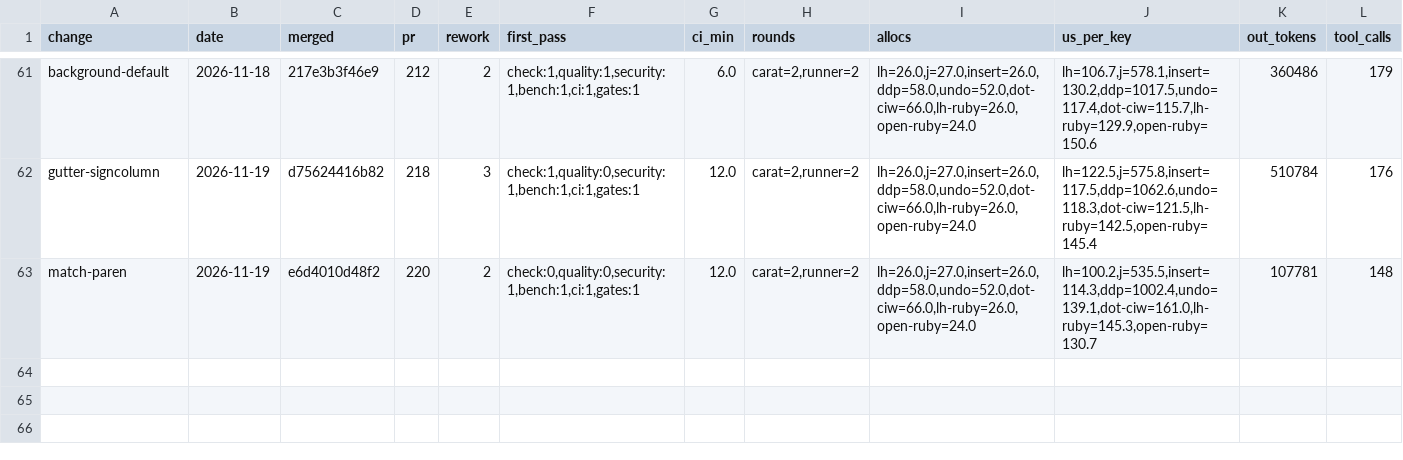
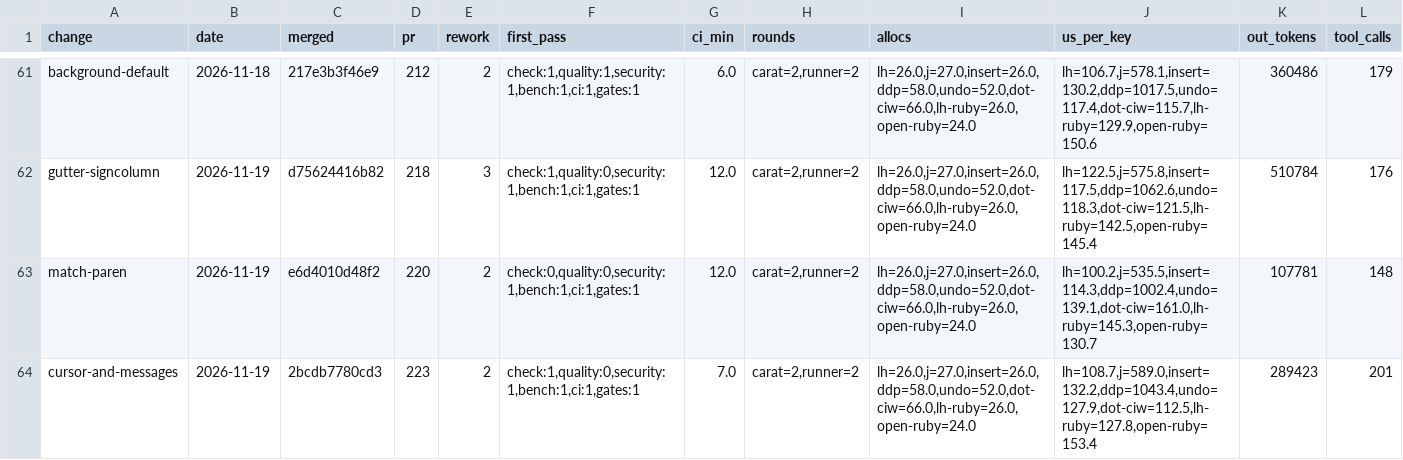
Before and after one commit to oraul/carat, a TSV file: docs/metrics-feature.tsv, drawn as a sheet; only a part is shown, gaps mark what is left out; rows hold the shown columns only; the diff names each change by its address in the sheet, - before the commit and + after, or states it on an @@ line.

```diff
--- a/docs/metrics-feature.tsv
+++ b/docs/metrics-feature.tsv
+row 64: cursor-and-messages | 2026-11-19 | 2bcdb7780cd3 | 223 | 2 | check:1,quality:0,security:1,bench:1,ci:1,gates:1 | 7.0 | carat=2,runner=2 | lh=26.0,j=27.0,insert=26.0,ddp=58.0,undo=52.0,dot-ciw=66.0,lh-ruby=26.0,open-ruby=24.0 | lh=108.7,j=589.0,insert=132.2,ddp=1043.4,undo=127.9,dot-ciw=112.5,lh-ruby=127.8,open-ruby=153.4 | 289423 | 201
```
Also changed, not shown: 20 other files.
